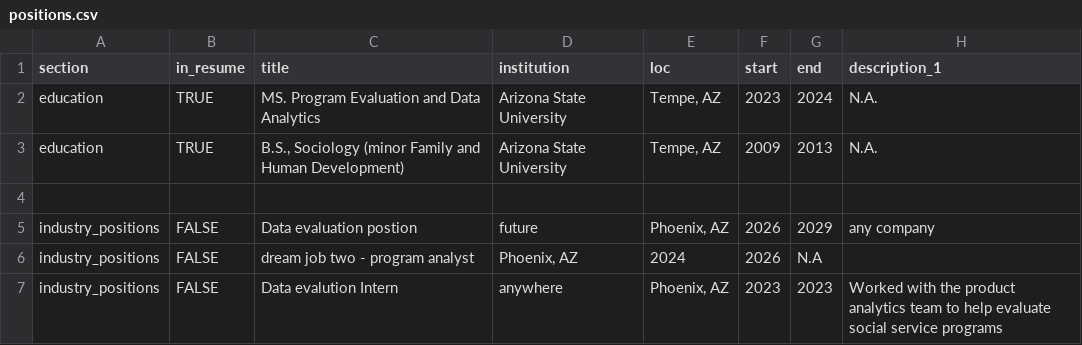
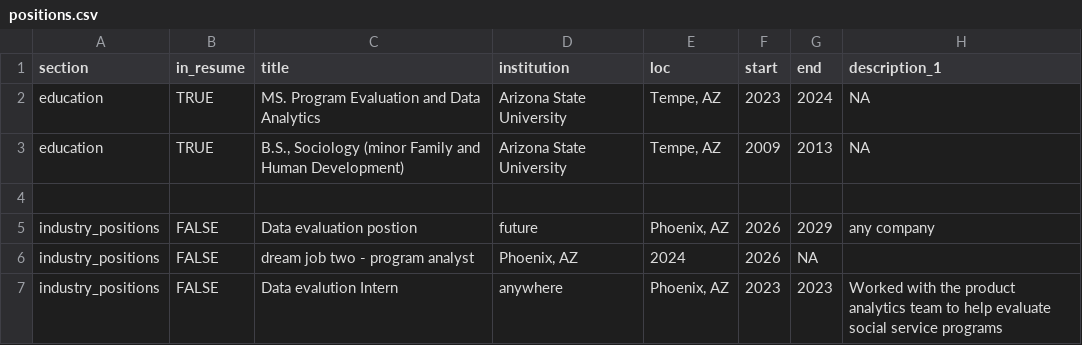
Before and after one commit to maaliahmed/cv, a CSV file: positions.csv, drawn as a sheet.

Commit message:
Update positions.csv

```diff
--- a/positions.csv
+++ b/positions.csv
@@ -1,7 +1,7 @@
 section,in_resume,title,institution,loc,start,end,description_1
-education,TRUE,"MS. Program Evaluation and Data Analytics",Arizona State University,"Tempe, AZ",2023, 2024, N.A.
-education,TRUE,"B.S., Sociology (minor Family and Human Development)",Arizona State University,"Tempe, AZ",2009, 2013, N.A.
+education,TRUE,"MS. Program Evaluation and Data Analytics",Arizona State University,"Tempe, AZ",2023, 2024, NA
+education,TRUE,"B.S., Sociology (minor Family and Human Development)",Arizona State University,"Tempe, AZ",2009, 2013, NA
 
 industry_positions,FALSE, Data evaluation postion, future,"Phoenix, AZ",2026,2029, any company
-industry_positions,FALSE, dream job two - program analyst ,"Phoenix, AZ",2024,2026, N.A
+industry_positions,FALSE, dream job two - program analyst ,"Phoenix, AZ",2024,2026, NA
 industry_positions,FALSE, Data evalution Intern, anywhere, "Phoenix, AZ",2023,2023,Worked with the product analytics team to help evaluate social service programs
```
